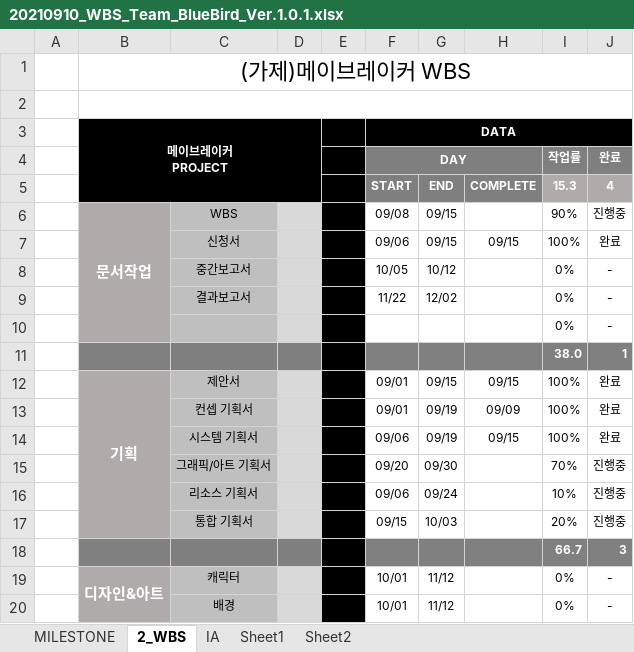
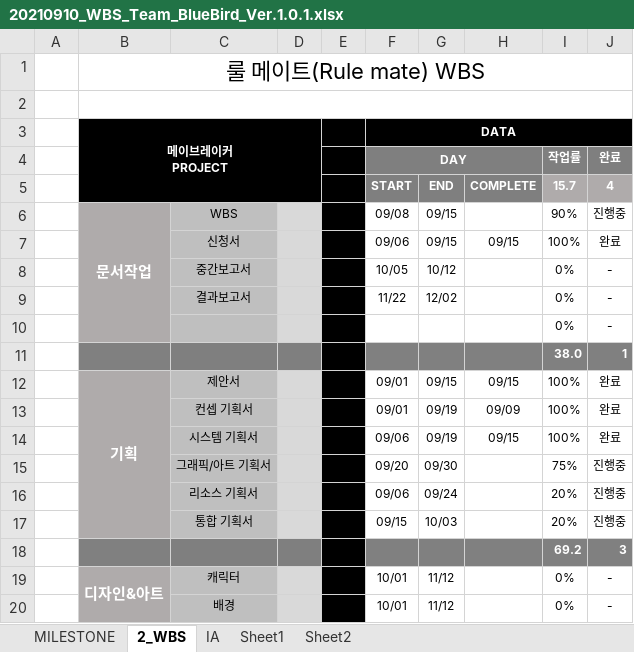
Before and after one commit to hhj3258/RuleMate_Project, an Excel workbook: docs/WBS/20210910_WBS_Team_BlueBird_Ver.1.0.1.xlsx, sheet 2_WBS, drawn as a sheet; only a part is shown; values as stored, in another font and other column widths than the file's, no borders; conditional formats not drawn; the diff names each change by its address in the sheet, - before the commit and + after, or states it on an @@ line.

```diff
--- a/docs/WBS/20210910_WBS_Team_BlueBird_Ver.1.0.1.xlsx (sheet 2_WBS)
+++ b/docs/WBS/20210910_WBS_Team_BlueBird_Ver.1.0.1.xlsx (sheet 2_WBS)
-B1: (가제)메이브레이커 WBS
+B1: 룰 메이트(Rule mate) WBS
-I5 (작업률): 15.3
+I5 (작업률): 15.7
-I15 (작업률): 70%
+I15 (작업률): 75%
-I16 (작업률): 10%
+I16 (작업률): 20%
-I18 (작업률): 66.7
+I18 (작업률): 69.2
```
Also changed, not shown: docs/proposal/기획서 업데이트 이력.xlsx, 1 other file.
